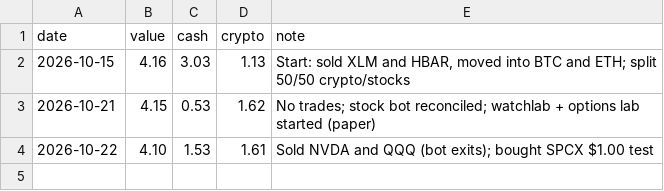
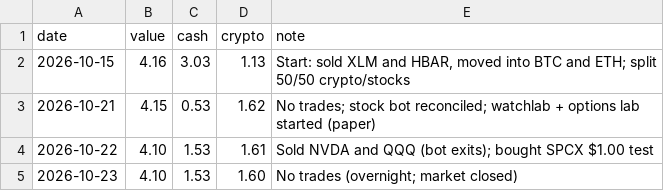
Before and after one commit to ashleyymcquestion/claude-trade, a CSV file: data/robinhood-results.csv, drawn as a sheet; the diff names each change by its address in the sheet, - before the commit and + after, or states it on an @@ line.

```diff
--- a/data/robinhood-results.csv
+++ b/data/robinhood-results.csv
+row 5: 2026-10-23 | 4.10 | 1.53 | 1.60 | No trades (overnight; market closed)
```
Also changed, not shown: data/bars/AMD.csv, data/bars/NVDA.csv, 4 other files.
